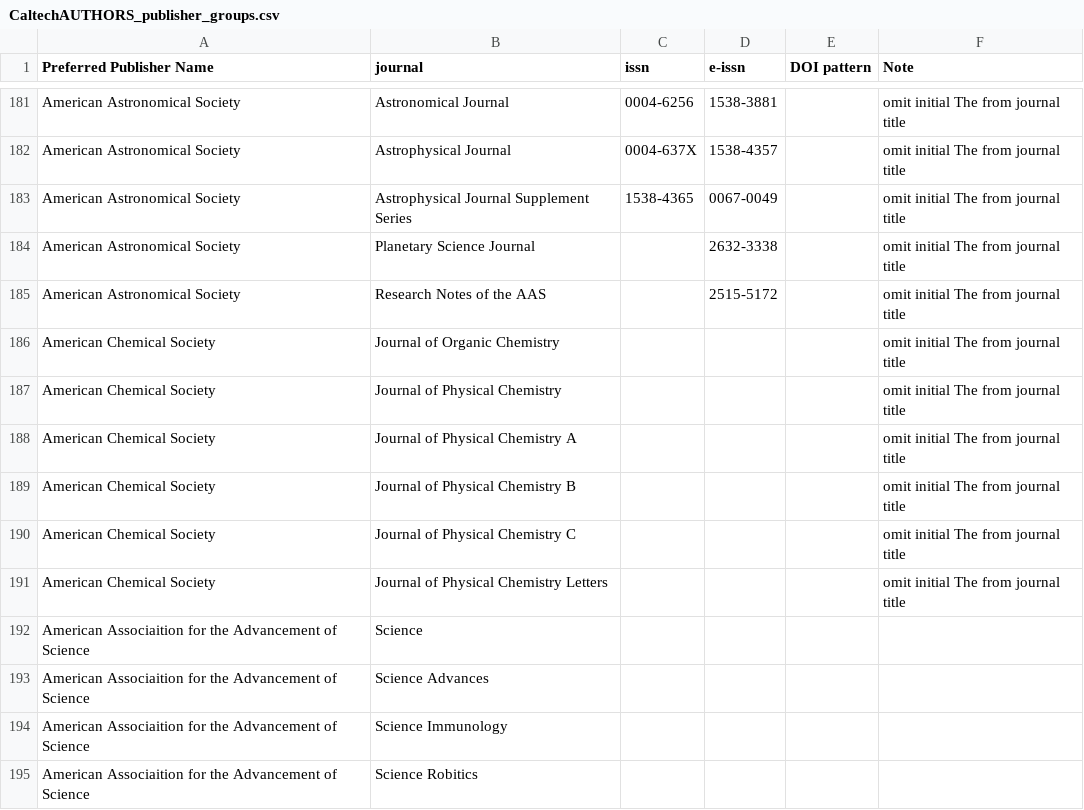
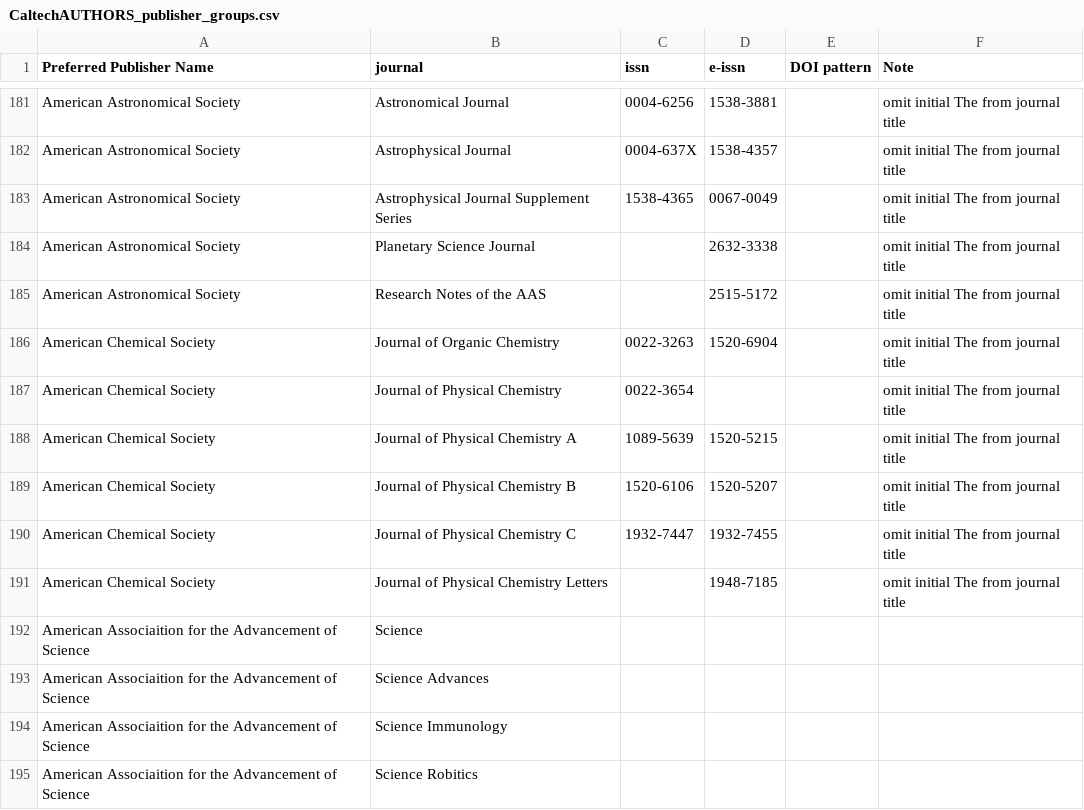
Before and after one commit to caltechlibrary/irdmtools, a CSV file: CaltechAUTHORS_publisher_groups.csv, drawn as a sheet; only a part is shown, gaps mark what is left out; the diff covers the shown part only.

```diff
--- a/CaltechAUTHORS_publisher_groups.csv
+++ b/CaltechAUTHORS_publisher_groups.csv
@@ -191,8 +191,8 @@ American Astronomical Society,Planetary Science Journal,,2632-3338,,omit initial
 American Astronomical Society,Research Notes of the AAS,,2515-5172,,omit initial The from journal title
-American Chemical Society,Journal of Organic Chemistry,,,,omit initial The from journal title
-American Chemical Society,Journal of Physical Chemistry,,,,omit initial The from journal title
-American Chemical Society,Journal of Physical Chemistry A,,,,omit initial The from journal title
-American Chemical Society,Journal of Physical Chemistry B,,,,omit initial The from journal title
-American Chemical Society,Journal of Physical Chemistry C,,,,omit initial The from journal title
-American Chemical Society,Journal of Physical Chemistry Letters,,,,omit initial The from journal title
+American Chemical Society,Journal of Organic Chemistry,0022-3263,1520-6904,,omit initial The from journal title
+American Chemical Society,Journal of Physical Chemistry,0022-3654,,,omit initial The from journal title
+American Chemical Society,Journal of Physical Chemistry A,1089-5639,1520-5215,,omit initial The from journal title
+American Chemical Society,Journal of Physical Chemistry B,1520-6106,1520-5207,,omit initial The from journal title
+American Chemical Society,Journal of Physical Chemistry C,1932-7447,1932-7455,,omit initial The from journal title
+American Chemical Society,Journal of Physical Chemistry Letters,,1948-7185,,omit initial The from journal title
 American Associaition for the Advancement of Science,Science,,,,
```
Also changed, not shown: 58 added rows and 5 edited cells elsewhere in this file.
